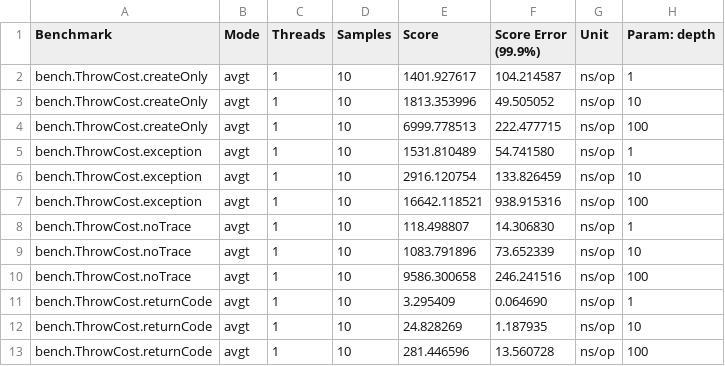
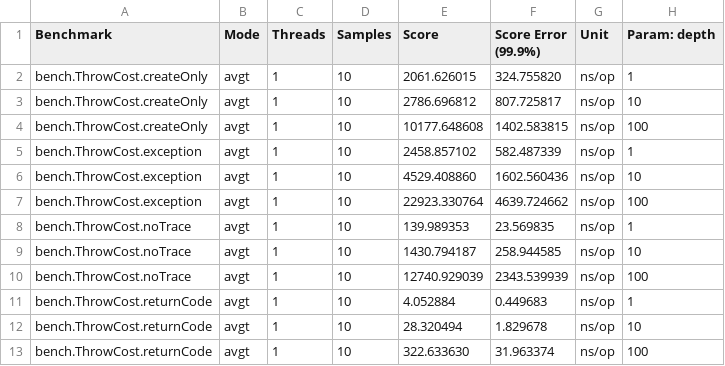
Before and after one commit to hoso8722/code-to-design-sample, a CSV file: java-exceptions-07/jmh-ThrowCost.csv, drawn as a sheet.

```diff
--- a/java-exceptions-07/jmh-ThrowCost.csv
+++ b/java-exceptions-07/jmh-ThrowCost.csv
@@ -1,13 +1,13 @@
 "Benchmark","Mode","Threads","Samples","Score","Score Error (99.9%)","Unit","Param: depth"
-"bench.ThrowCost.createOnly","avgt",1,10,1401.927617,104.214587,"ns/op",1
-"bench.ThrowCost.createOnly","avgt",1,10,1813.353996,49.505052,"ns/op",10
-"bench.ThrowCost.createOnly","avgt",1,10,6999.778513,222.477715,"ns/op",100
-"bench.ThrowCost.exception","avgt",1,10,1531.810489,54.741580,"ns/op",1
-"bench.ThrowCost.exception","avgt",1,10,2916.120754,133.826459,"ns/op",10
-"bench.ThrowCost.exception","avgt",1,10,16642.118521,938.915316,"ns/op",100
-"bench.ThrowCost.noTrace","avgt",1,10,118.498807,14.306830,"ns/op",1
-"bench.ThrowCost.noTrace","avgt",1,10,1083.791896,73.652339,"ns/op",10
-"bench.ThrowCost.noTrace","avgt",1,10,9586.300658,246.241516,"ns/op",100
-"bench.ThrowCost.returnCode","avgt",1,10,3.295409,0.064690,"ns/op",1
-"bench.ThrowCost.returnCode","avgt",1,10,24.828269,1.187935,"ns/op",10
-"bench.ThrowCost.returnCode","avgt",1,10,281.446596,13.560728,"ns/op",100
+"bench.ThrowCost.createOnly","avgt",1,10,2061.626015,324.755820,"ns/op",1
+"bench.ThrowCost.createOnly","avgt",1,10,2786.696812,807.725817,"ns/op",10
+"bench.ThrowCost.createOnly","avgt",1,10,10177.648608,1402.583815,"ns/op",100
+"bench.ThrowCost.exception","avgt",1,10,2458.857102,582.487339,"ns/op",1
+"bench.ThrowCost.exception","avgt",1,10,4529.408860,1602.560436,"ns/op",10
+"bench.ThrowCost.exception","avgt",1,10,22923.330764,4639.724662,"ns/op",100
+"bench.ThrowCost.noTrace","avgt",1,10,139.989353,23.569835,"ns/op",1
+"bench.ThrowCost.noTrace","avgt",1,10,1430.794187,258.944585,"ns/op",10
+"bench.ThrowCost.noTrace","avgt",1,10,12740.929039,2343.539939,"ns/op",100
+"bench.ThrowCost.returnCode","avgt",1,10,4.052884,0.449683,"ns/op",1
+"bench.ThrowCost.returnCode","avgt",1,10,28.320494,1.829678,"ns/op",10
+"bench.ThrowCost.returnCode","avgt",1,10,322.633630,31.963374,"ns/op",100
```
Also changed, not shown: java-exceptions-07/jmh-ParseRate.csv, 6 other files.
